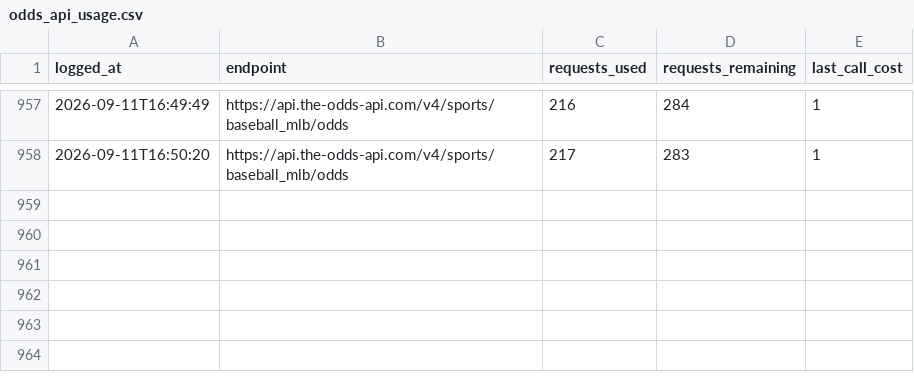
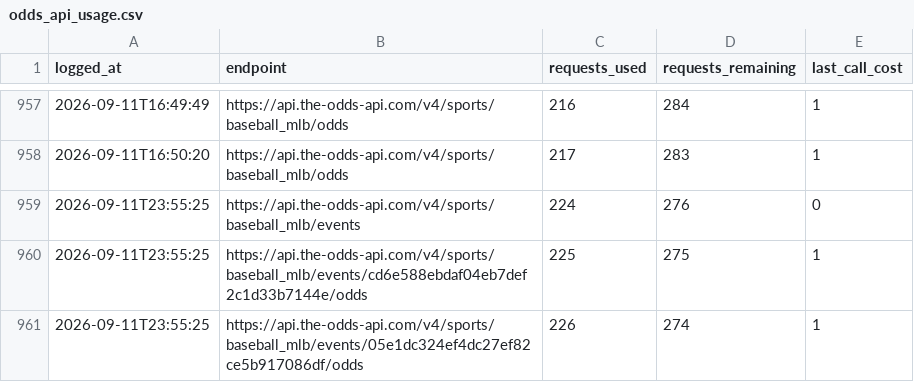
Before and after one commit to jackgoad05-afk/mlb-k-props, a CSV file: output/odds_api_usage.csv, drawn as a sheet; only a part is shown, gaps mark what is left out.

```diff
--- a/output/odds_api_usage.csv
+++ b/output/odds_api_usage.csv
@@ -958 +958,4 @@ logged_at,endpoint,requests_used,requests_remaining,last_call_cost
 2026-09-11T16:50:20,https://api.the-odds-api.com/v4/sports/baseball_mlb/odds,217,283,1
+2026-09-11T23:55:25,https://api.the-odds-api.com/v4/sports/baseball_mlb/events,224,276,0
+2026-09-11T23:55:25,https://api.the-odds-api.com/v4/sports/baseball_mlb/events/cd6e588ebdaf04eb7def2c1d33b7144e/odds,225,275,1
+2026-09-11T23:55:25,https://api.the-odds-api.com/v4/sports/baseball_mlb/events/05e1dc324ef4dc27ef82ce5b917086df/odds,226,274,1
```
Also changed, not shown: output/ks_paper_ledger.csv.
